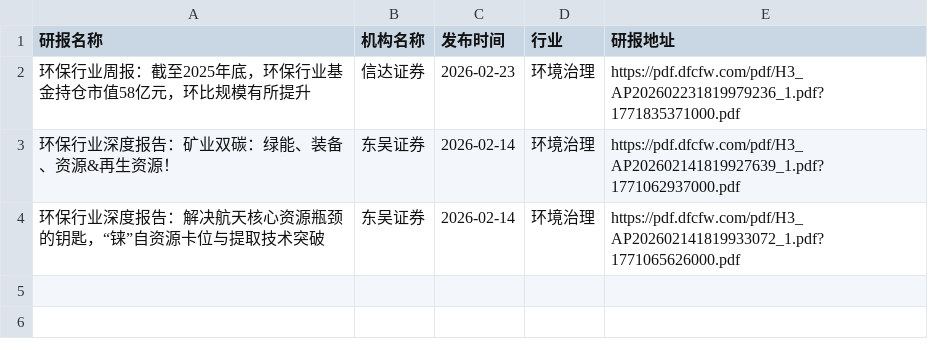
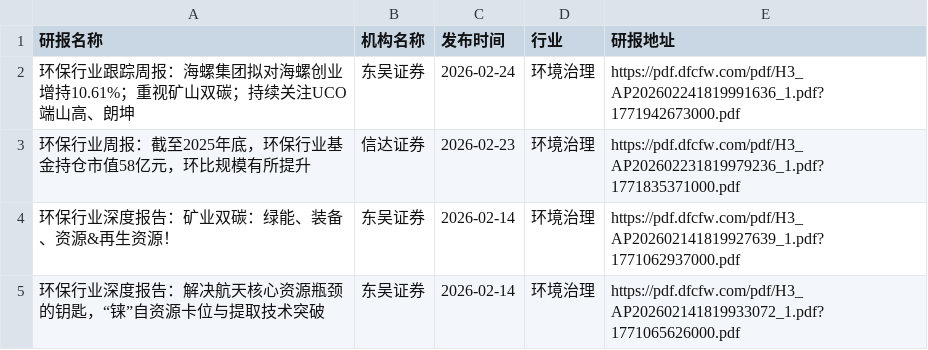
Before and after one commit to yueshandewu/dongcai_report, a CSV file: eastmoney/环境治理.csv, drawn as a sheet; the diff names each change by its address in the sheet, - before the commit and + after, or states it on an @@ line.

```diff
--- a/eastmoney/环境治理.csv
+++ b/eastmoney/环境治理.csv
+row 2: 环保行业跟踪周报：海螺集团拟对海螺创业增持10.61%；重视矿山双碳；持续关注UCO端山高、朗坤 | 东吴证券 | 2026-02-24 | 环境治理 | https://pdf.dfcfw.com/pdf/H3_AP202602241819991636_1.pdf?1771942673000.pdf
```
Also changed, not shown: eastmoney/医疗器械.csv, eastmoney/医疗服务.csv, 25 other files.
